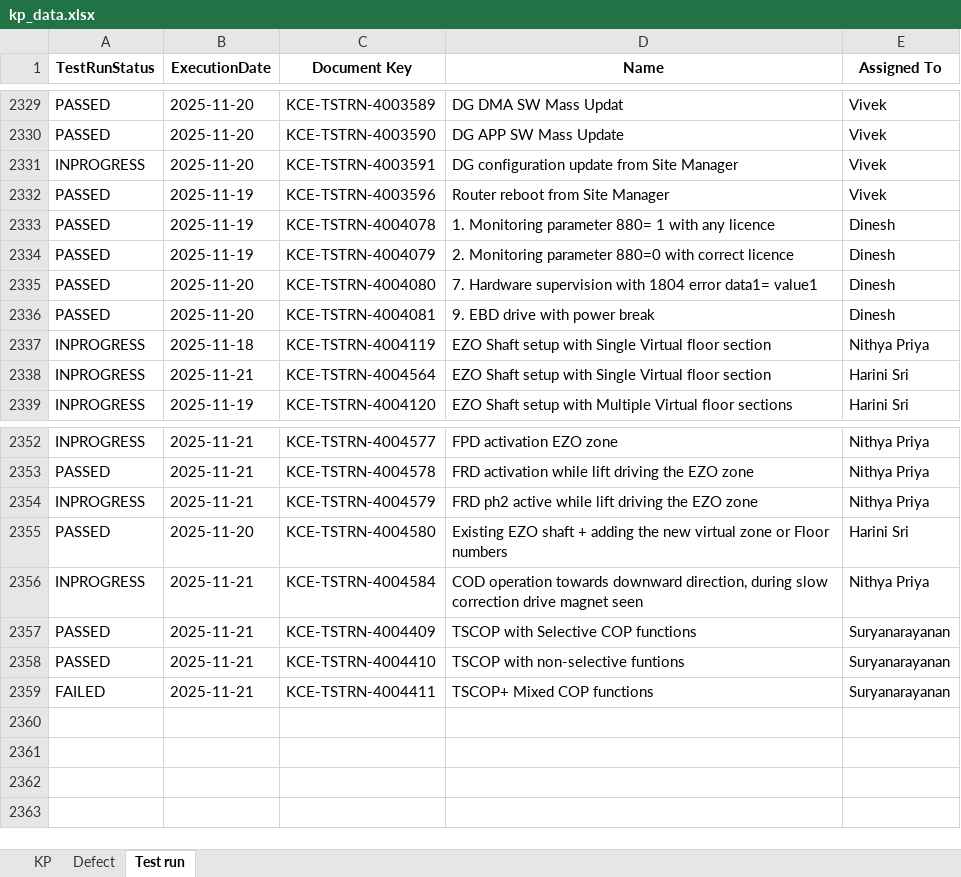
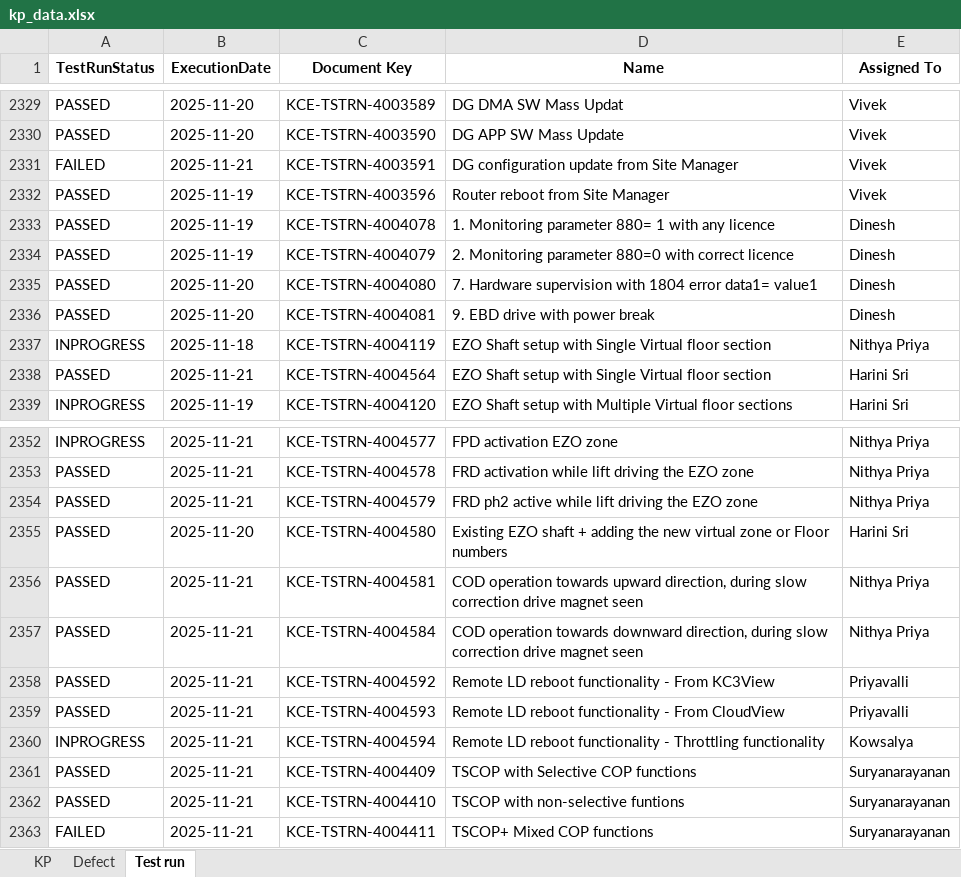
Before and after one commit to DineshGoverthanan/KCE_KPI, an Excel workbook: kp_data.xlsx, sheet Test run, drawn as a sheet; only a part is shown, gaps mark what is left out; values as stored, in another font and other column widths than the file's, no borders; addresses are those after the commit; the diff names each change by its address in the sheet, - before the commit and + after, or states it on an @@ line.

```diff
--- a/kp_data.xlsx (sheet Test run)
+++ b/kp_data.xlsx (sheet Test run)
-A2331 (TestRunStatus): INPROGRESS
+A2331 (TestRunStatus): FAILED
-B2331 (ExecutionDate): 2025-11-20
+B2331 (ExecutionDate): 2025-11-21
-A2338 (TestRunStatus): INPROGRESS
+A2338 (TestRunStatus): PASSED
-A2354 (TestRunStatus): INPROGRESS
+A2354 (TestRunStatus): PASSED
+row 2356: PASSED | 2025-11-21 | KCE-TSTRN-4004581 | COD operation towards upward direction, during slow correction drive magnet seen | Nithya Priya
-A2357 (TestRunStatus): INPROGRESS
+A2357 (TestRunStatus): PASSED
+row 2358: PASSED | 2025-11-21 | KCE-TSTRN-4004592 | Remote LD reboot functionality - From KC3View | Priyavalli
+row 2359: PASSED | 2025-11-21 | KCE-TSTRN-4004593 | Remote LD reboot functionality - From CloudView | Priyavalli
+row 2360: INPROGRESS | 2025-11-21 | KCE-TSTRN-4004594 | Remote LD reboot functionality - Throttling functionality | Kowsalya
```
Also changed, not shown: sheet KP, 11 other files.
